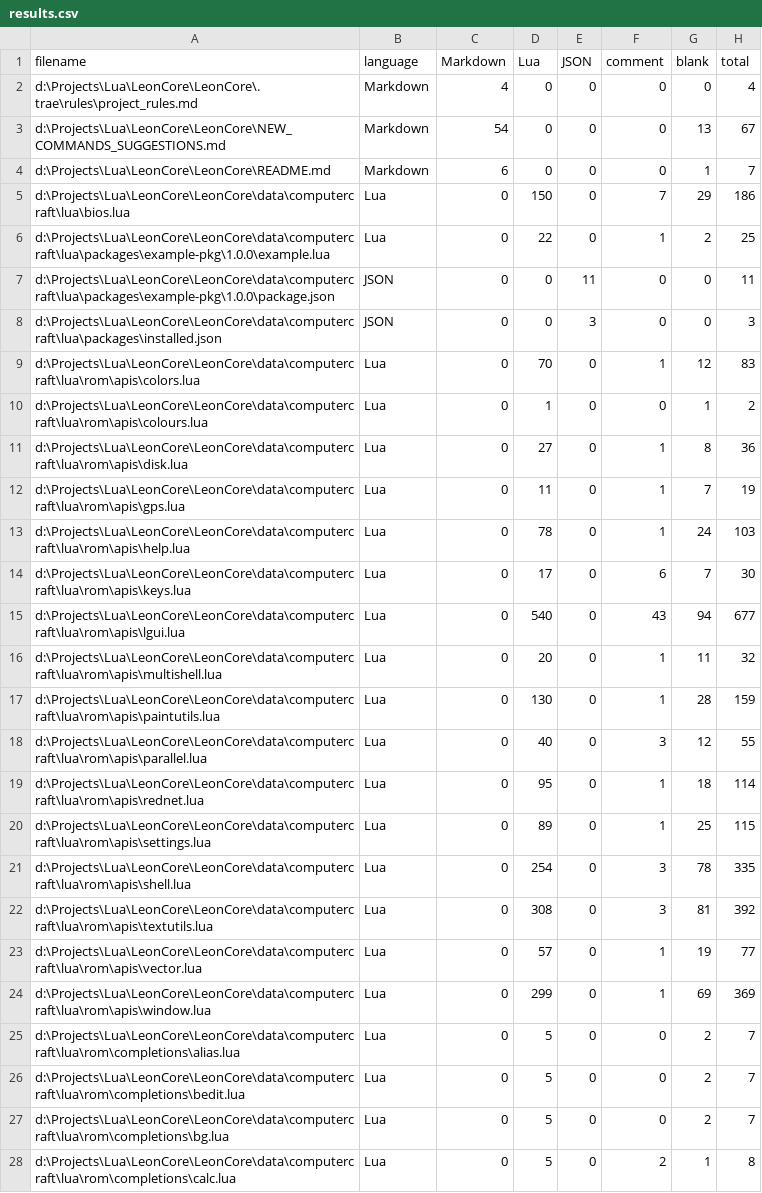
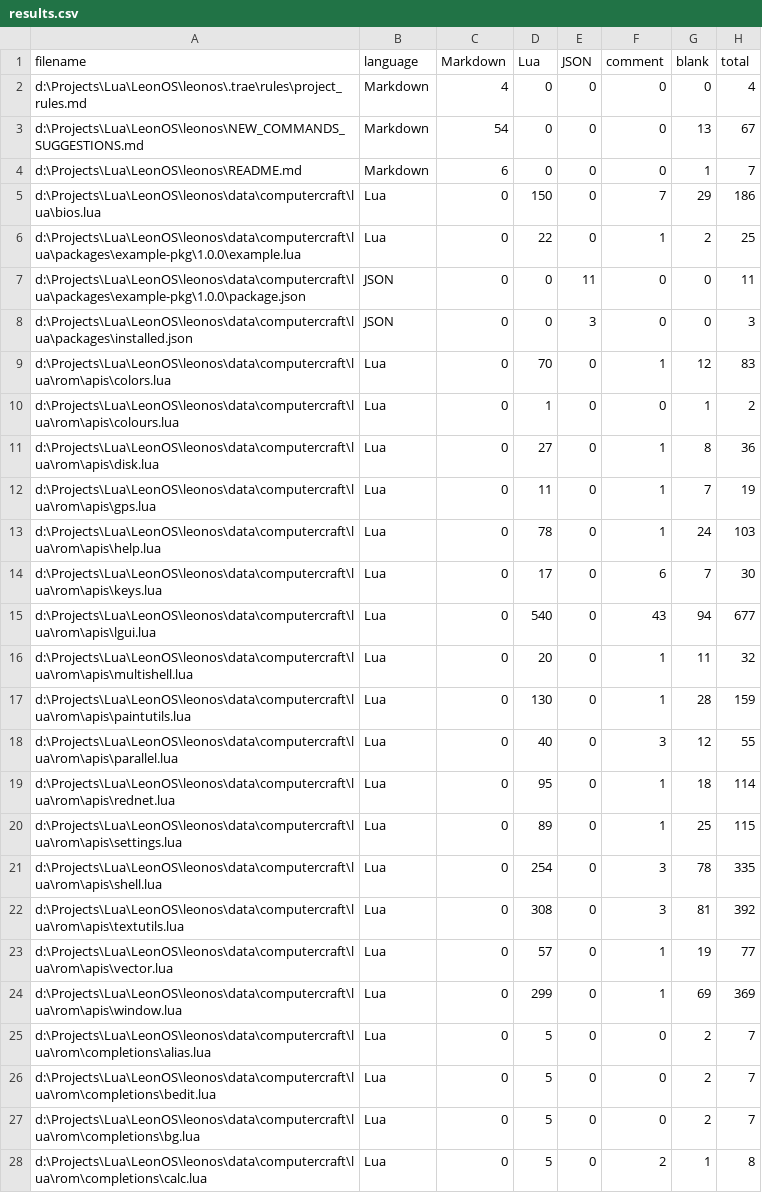
Before and after one commit to Leonmmcoset/LeonCore, a CSV file: .VSCodeCounter/2025-09-03_17-32-38/results.csv, drawn as a sheet; only a part is shown; the diff covers the shown part only.

```diff
--- a/.VSCodeCounter/2025-09-03_17-32-38/results.csv
+++ b/.VSCodeCounter/2025-09-03_17-32-38/results.csv
@@ -1,28 +1,28 @@
 "filename", "language", "Markdown", "Lua", "JSON", "comment", "blank", "total"
-"d:\Projects\Lua\LeonCore\LeonCore\.trae\rules\project_rules.md", "Markdown", 4, 0, 0, 0, 0, 4
-"d:\Projects\Lua\LeonCore\LeonCore\NEW_COMMANDS_SUGGESTIONS.md", "Markdown", 54, 0, 0, 0, 13, 67
-"d:\Projects\Lua\LeonCore\LeonCore\README.md", "Markdown", 6, 0, 0, 0, 1, 7
-"d:\Projects\Lua\LeonCore\LeonCore\data\computercraft\lua\bios.lua", "Lua", 0, 150, 0, 7, 29, 186
-"d:\Projects\Lua\LeonCore\LeonCore\data\computercraft\lua\packages\example-pkg\1.0.0\example.lua", "Lua", 0, 22, 0, 1, 2, 25
-"d:\Projects\Lua\LeonCore\LeonCore\data\computercraft\lua\packages\example-pkg\1.0.0\package.json", "JSON", 0, 0, 11, 0, 0, 11
-"d:\Projects\Lua\LeonCore\LeonCore\data\computercraft\lua\packages\installed.json", "JSON", 0, 0, 3, 0, 0, 3
-"d:\Projects\Lua\LeonCore\LeonCore\data\computercraft\lua\rom\apis\colors.lua", "Lua", 0, 70, 0, 1, 12, 83
-"d:\Projects\Lua\LeonCore\LeonCore\data\computercraft\lua\rom\apis\colours.lua", "Lua", 0, 1, 0, 0, 1, 2
-"d:\Projects\Lua\LeonCore\LeonCore\data\computercraft\lua\rom\apis\disk.lua", "Lua", 0, 27, 0, 1, 8, 36
-"d:\Projects\Lua\LeonCore\LeonCore\data\computercraft\lua\rom\apis\gps.lua", "Lua", 0, 11, 0, 1, 7, 19
-"d:\Projects\Lua\LeonCore\LeonCore\data\computercraft\lua\rom\apis\help.lua", "Lua", 0, 78, 0, 1, 24, 103
-"d:\Projects\Lua\LeonCore\LeonCore\data\computercraft\lua\rom\apis\keys.lua", "Lua", 0, 17, 0, 6, 7, 30
-"d:\Projects\Lua\LeonCore\LeonCore\data\computercraft\lua\rom\apis\lgui.lua", "Lua", 0, 540, 0, 43, 94, 677
-"d:\Projects\Lua\LeonCore\LeonCore\data\computercraft\lua\rom\apis\multishell.lua", "Lua", 0, 20, 0, 1, 11, 32
-"d:\Projects\Lua\LeonCore\LeonCore\data\computercraft\lua\rom\apis\paintutils.lua", "Lua", 0, 130, 0, 1, 28, 159
-"d:\Projects\Lua\LeonCore\LeonCore\data\computercraft\lua\rom\apis\parallel.lua", "Lua", 0, 40, 0, 3, 12, 55
-"d:\Projects\Lua\LeonCore\LeonCore\data\computercraft\lua\rom\apis\rednet.lua", "Lua", 0, 95, 0, 1, 18, 114
-"d:\Projects\Lua\LeonCore\LeonCore\data\computercraft\lua\rom\apis\settings.lua", "Lua", 0, 89, 0, 1, 25, 115
-"d:\Projects\Lua\LeonCore\LeonCore\data\computercraft\lua\rom\apis\shell.lua", "Lua", 0, 254, 0, 3, 78, 335
-"d:\Projects\Lua\LeonCore\LeonCore\data\computercraft\lua\rom\apis\textutils.lua", "Lua", 0, 308, 0, 3, 81, 392
-"d:\Projects\Lua\LeonCore\LeonCore\data\computercraft\lua\rom\apis\vector.lua", "Lua", 0, 57, 0, 1, 19, 77
-"d:\Projects\Lua\LeonCore\LeonCore\data\computercraft\lua\rom\apis\window.lua", "Lua", 0, 299, 0, 1, 69, 369
-"d:\Projects\Lua\LeonCore\LeonCore\data\computercraft\lua\rom\completions\alias.lua", "Lua", 0, 5, 0, 0, 2, 7
-"d:\Projects\Lua\LeonCore\LeonCore\data\computercraft\lua\rom\completions\bedit.lua", "Lua", 0, 5, 0, 0, 2, 7
-"d:\Projects\Lua\LeonCore\LeonCore\data\computercraft\lua\rom\completions\bg.lua", "Lua", 0, 5, 0, 0, 2, 7
-"d:\Projects\Lua\LeonCore\LeonCore\data\computercraft\lua\rom\completions\calc.lua", "Lua", 0, 5, 0, 2, 1, 8
+"d:\Projects\Lua\LeonOS\leonos\.trae\rules\project_rules.md", "Markdown", 4, 0, 0, 0, 0, 4
+"d:\Projects\Lua\LeonOS\leonos\NEW_COMMANDS_SUGGESTIONS.md", "Markdown", 54, 0, 0, 0, 13, 67
+"d:\Projects\Lua\LeonOS\leonos\README.md", "Markdown", 6, 0, 0, 0, 1, 7
+"d:\Projects\Lua\LeonOS\leonos\data\computercraft\lua\bios.lua", "Lua", 0, 150, 0, 7, 29, 186
+"d:\Projects\Lua\LeonOS\leonos\data\computercraft\lua\packages\example-pkg\1.0.0\example.lua", "Lua", 0, 22, 0, 1, 2, 25
+"d:\Projects\Lua\LeonOS\leonos\data\computercraft\lua\packages\example-pkg\1.0.0\package.json", "JSON", 0, 0, 11, 0, 0, 11
+"d:\Projects\Lua\LeonOS\leonos\data\computercraft\lua\packages\installed.json", "JSON", 0, 0, 3, 0, 0, 3
+"d:\Projects\Lua\LeonOS\leonos\data\computercraft\lua\rom\apis\colors.lua", "Lua", 0, 70, 0, 1, 12, 83
+"d:\Projects\Lua\LeonOS\leonos\data\computercraft\lua\rom\apis\colours.lua", "Lua", 0, 1, 0, 0, 1, 2
+"d:\Projects\Lua\LeonOS\leonos\data\computercraft\lua\rom\apis\disk.lua", "Lua", 0, 27, 0, 1, 8, 36
+"d:\Projects\Lua\LeonOS\leonos\data\computercraft\lua\rom\apis\gps.lua", "Lua", 0, 11, 0, 1, 7, 19
+"d:\Projects\Lua\LeonOS\leonos\data\computercraft\lua\rom\apis\help.lua", "Lua", 0, 78, 0, 1, 24, 103
+"d:\Projects\Lua\LeonOS\leonos\data\computercraft\lua\rom\apis\keys.lua", "Lua", 0, 17, 0, 6, 7, 30
+"d:\Projects\Lua\LeonOS\leonos\data\computercraft\lua\rom\apis\lgui.lua", "Lua", 0, 540, 0, 43, 94, 677
+"d:\Projects\Lua\LeonOS\leonos\data\computercraft\lua\rom\apis\multishell.lua", "Lua", 0, 20, 0, 1, 11, 32
+"d:\Projects\Lua\LeonOS\leonos\data\computercraft\lua\rom\apis\paintutils.lua", "Lua", 0, 130, 0, 1, 28, 159
+"d:\Projects\Lua\LeonOS\leonos\data\computercraft\lua\rom\apis\parallel.lua", "Lua", 0, 40, 0, 3, 12, 55
+"d:\Projects\Lua\LeonOS\leonos\data\computercraft\lua\rom\apis\rednet.lua", "Lua", 0, 95, 0, 1, 18, 114
+"d:\Projects\Lua\LeonOS\leonos\data\computercraft\lua\rom\apis\settings.lua", "Lua", 0, 89, 0, 1, 25, 115
+"d:\Projects\Lua\LeonOS\leonos\data\computercraft\lua\rom\apis\shell.lua", "Lua", 0, 254, 0, 3, 78, 335
+"d:\Projects\Lua\LeonOS\leonos\data\computercraft\lua\rom\apis\textutils.lua", "Lua", 0, 308, 0, 3, 81, 392
+"d:\Projects\Lua\LeonOS\leonos\data\computercraft\lua\rom\apis\vector.lua", "Lua", 0, 57, 0, 1, 19, 77
+"d:\Projects\Lua\LeonOS\leonos\data\computercraft\lua\rom\apis\window.lua", "Lua", 0, 299, 0, 1, 69, 369
+"d:\Projects\Lua\LeonOS\leonos\data\computercraft\lua\rom\completions\alias.lua", "Lua", 0, 5, 0, 0, 2, 7
+"d:\Projects\Lua\LeonOS\leonos\data\computercraft\lua\rom\completions\bedit.lua", "Lua", 0, 5, 0, 0, 2, 7
+"d:\Projects\Lua\LeonOS\leonos\data\computercraft\lua\rom\completions\bg.lua", "Lua", 0, 5, 0, 0, 2, 7
+"d:\Projects\Lua\LeonOS\leonos\data\computercraft\lua\rom\completions\calc.lua", "Lua", 0, 5, 0, 2, 1, 8
```
Also changed, not shown: 96 edited cells elsewhere in this file, .VSCodeCounter/2025-09-03_18-47-10/results.csv, 38 other files.
